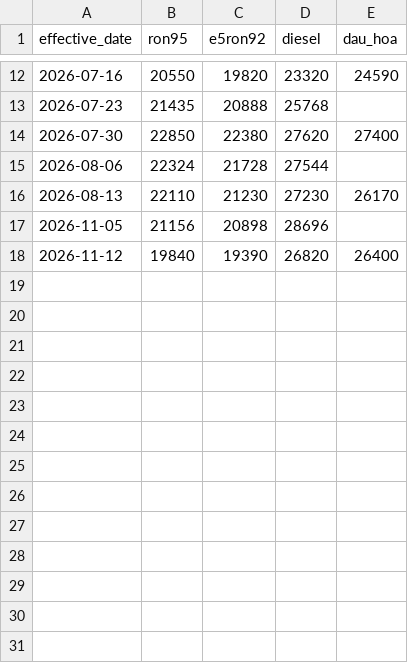
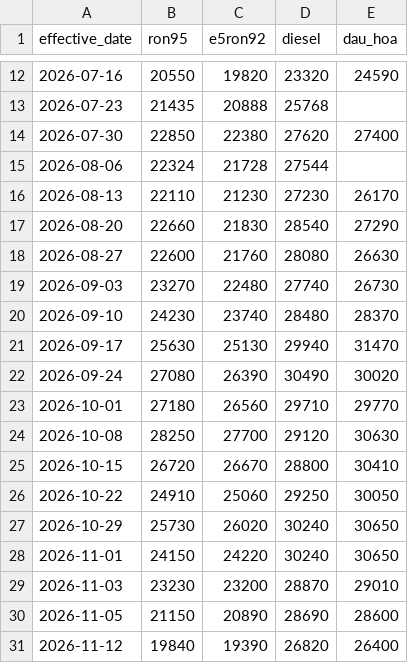
Before and after one commit to Quang-Dobe/Agents-VietName-Finance-Dashboard, a CSV file: data/fuel/history.csv, drawn as a sheet; only a part is shown, gaps mark what is left out.

```diff
--- a/data/fuel/history.csv
+++ b/data/fuel/history.csv
@@ -16,3 +16,16 @@ effective_date,ron95,e5ron92,diesel,dau_hoa
 2026-08-13,22110,21230,27230,26170
-2026-11-05,21156,20898,28696,
+2026-08-20,22660,21830,28540,27290
+2026-08-27,22600,21760,28080,26630
+2026-09-03,23270,22480,27740,26730
+2026-09-10,24230,23740,28480,28370
+2026-09-17,25630,25130,29940,31470
+2026-09-24,27080,26390,30490,30020
+2026-10-01,27180,26560,29710,29770
+2026-10-08,28250,27700,29120,30630
+2026-10-15,26720,26670,28800,30410
+2026-10-22,24910,25060,29250,30050
+2026-10-29,25730,26020,30240,30650
+2026-11-01,24150,24220,30240,30650
+2026-11-03,23230,23200,28870,29010
+2026-11-05,21150,20890,28690,28600
 2026-11-12,19840,19390,26820,26400
```
Also changed, not shown: 3 other files.
